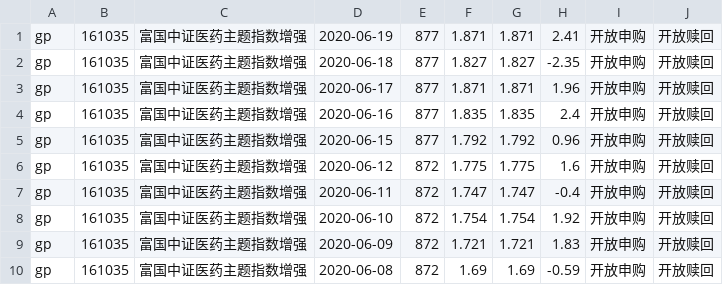
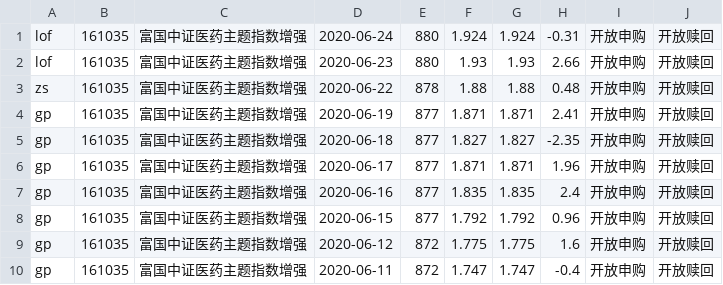
Before and after one commit to imgaara/invest, a CSV file: fund/navs/161035.csv, drawn as a sheet; only a part is shown; the shorter side is filled out with more unchanged rows; the diff names each change by its address in the sheet, - before the commit and + after, or states it on an @@ line.

Commit message:
add more watched funds

```diff
--- a/fund/navs/161035.csv
+++ b/fund/navs/161035.csv
+row 1: lof | 161035 | 富国中证医药主题指数增强 | 2020-06-24 | 880 | 1.924 | 1.924 | -0.31 | 开放申购 | 开放赎回
+row 2: lof | 161035 | 富国中证医药主题指数增强 | 2020-06-23 | 880 | 1.93 | 1.93 | 2.66 | 开放申购 | 开放赎回
+row 3: zs | 161035 | 富国中证医药主题指数增强 | 2020-06-22 | 878 | 1.88 | 1.88 | 0.48 | 开放申购 | 开放赎回
```
Also changed, not shown: fund/navs/007230.csv, fund/navs/008975.csv, 29 other files.
